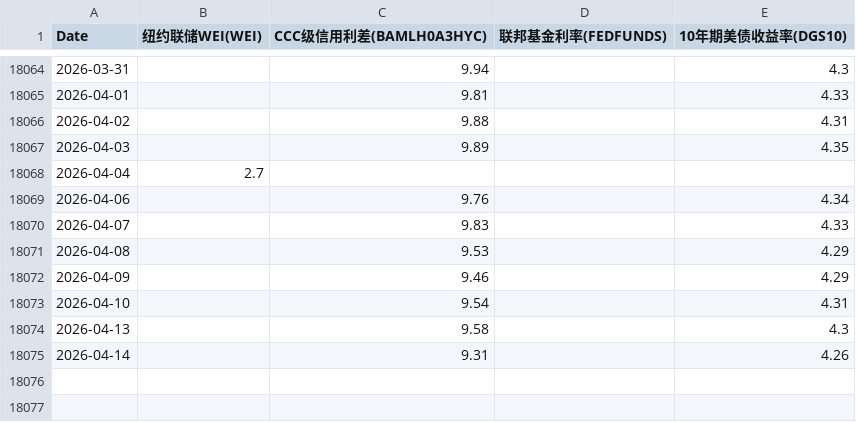
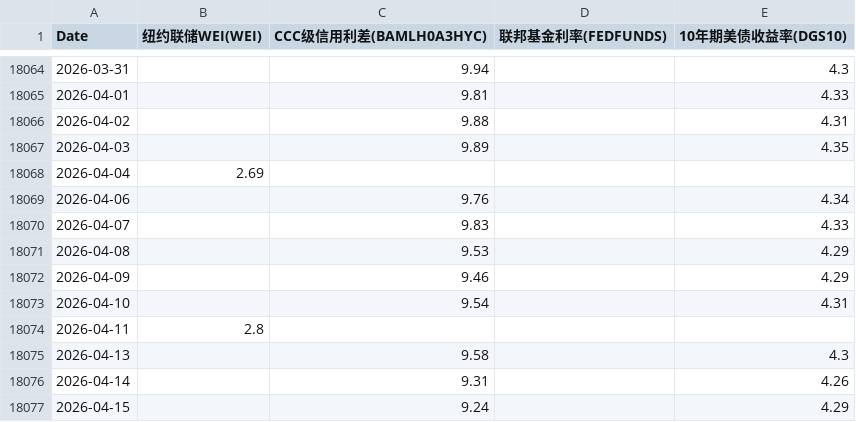
Before and after one commit to rekslee/jiucai, a CSV file: data/fred_financial.csv, drawn as a sheet; only a part is shown, gaps mark what is left out.

```diff
--- a/data/fred_financial.csv
+++ b/data/fred_financial.csv
@@ -18067,3 +18067,3 @@ Date,纽约联储WEI(WEI),CCC级信用利差(BAMLH0A3HYC),联邦基金利率(FED
 2026-04-03,,9.89,,4.35
-2026-04-04,2.7,,,
+2026-04-04,2.69,,,
 2026-04-06,,9.76,,4.34
@@ -18073,3 +18073,5 @@ Date,纽约联储WEI(WEI),CCC级信用利差(BAMLH0A3HYC),联邦基金利率(FED
 2026-04-10,,9.54,,4.31
+2026-04-11,2.8,,,
 2026-04-13,,9.58,,4.3
 2026-04-14,,9.31,,4.26
+2026-04-15,,9.24,,4.29
```
Also changed, not shown: data/aaii_sentiment.csv, data/fred_employment.csv, 3 other files.
